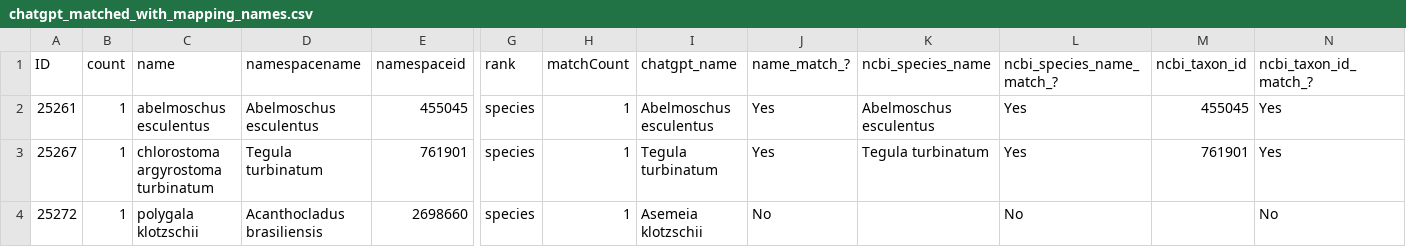
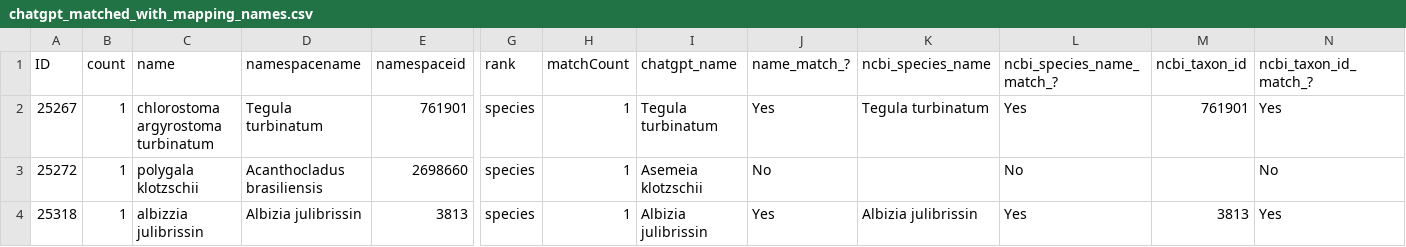
Before and after one commit to glygener/llm-metadata-mapping, a CSV file: data/with_mapping_names/chatgpt_matched_with_mapping_names.csv, drawn as a sheet; only a part is shown, gaps mark what is left out; the shorter side is filled out with more unchanged rows; rows hold the shown columns only; the diff names each change by its address in the sheet, - before the commit and + after, or states it on an @@ line.

Commit message:
Removed the row without a mapping name
Correcting a mistake in splitting the updated list of species into two datasets, one without mapping names, and one with mapping names.

```diff
--- a/data/with_mapping_names/chatgpt_matched_with_mapping_names.csv
+++ b/data/with_mapping_names/chatgpt_matched_with_mapping_names.csv
-row 2: 25261 | 1 | abelmoschus esculentus | Abelmoschus esculentus | 455045 | species | 1 | Abelmoschus esculentus | Yes | Abelmoschus esculentus | Yes | 455045 | Yes
```
Also changed, not shown: data/with_mapping_names/manually_curated_data/updated_data_with_mapping_names.csv.
